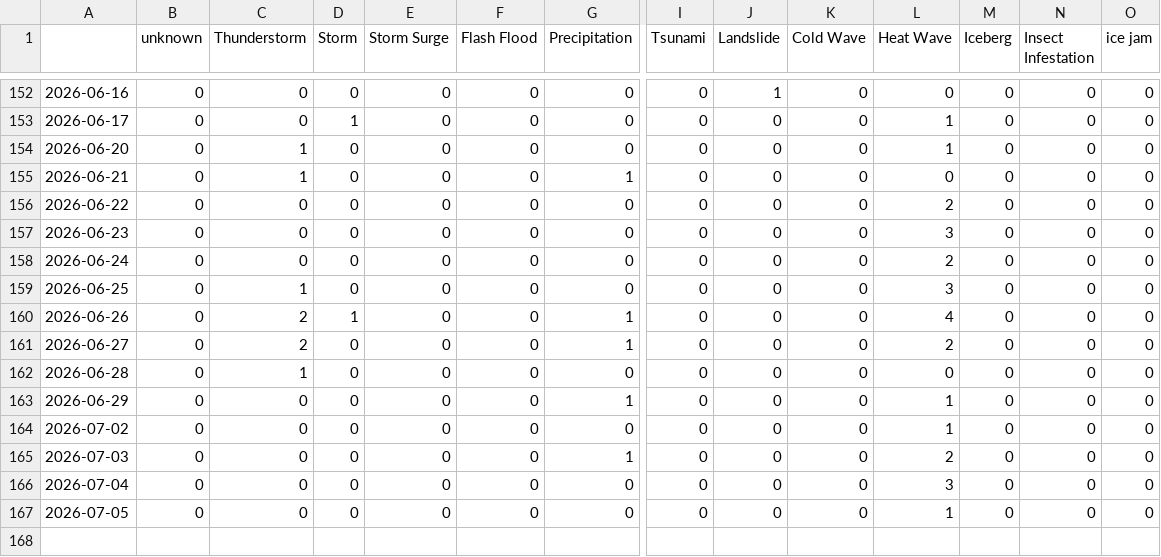
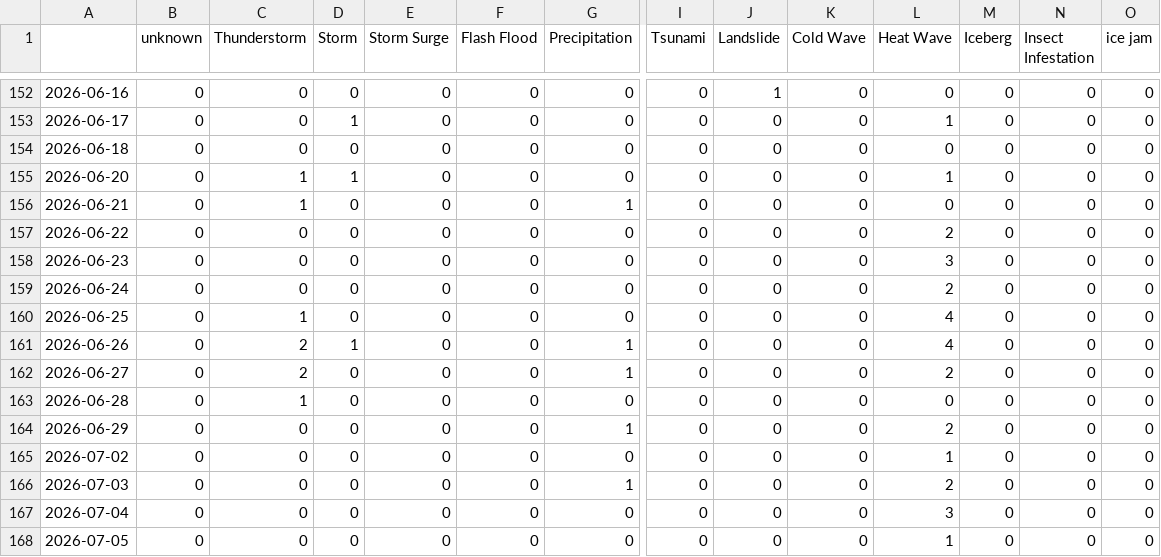
Before and after one commit to MarcoL95-News25/netherlandExtremes, a CSV file: csv/extremes_date.csv, drawn as a sheet; only a part is shown, gaps mark what is left out; addresses are those after the commit; rows hold the shown columns only; the diff names each change by its address in the sheet, - before the commit and + after, or states it on an @@ line.

```diff
--- a/csv/extremes_date.csv
+++ b/csv/extremes_date.csv
+row 154: 2026-06-18 | 0 | 0 | 0 | 0 | 0 | 0 | 0 | 0 | 0 | 0 | 0 | 0 | 0
-D155 (Storm): 0
+D155 (Storm): 1
-L160 (Heat Wave): 3
+L160 (Heat Wave): 4
-L164 (Heat Wave): 1
+L164 (Heat Wave): 2
```
Also changed, not shown: csv/feeds_date.csv, 5 other files.
